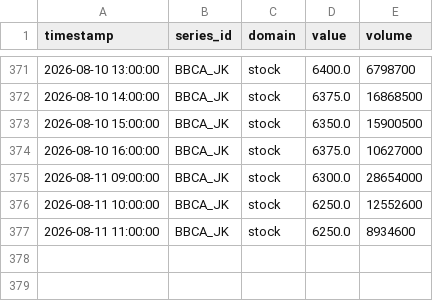
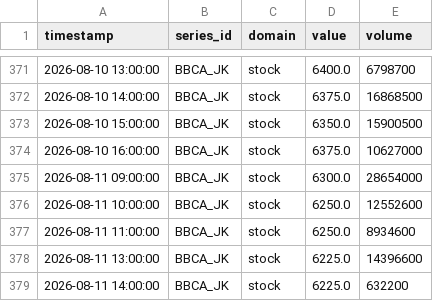
Before and after one commit to salimz-arch/tsf-market-analytics, a CSV file: data/raw/stock_1h.csv, drawn as a sheet; only a part is shown, gaps mark what is left out; the diff names each change by its address in the sheet, - before the commit and + after, or states it on an @@ line.

```diff
--- a/data/raw/stock_1h.csv
+++ b/data/raw/stock_1h.csv
+row 378: 2026-08-11 13:00:00 | BBCA_JK | stock | 6225.0 | 14396600
+row 379: 2026-08-11 14:00:00 | BBCA_JK | stock | 6225.0 | 632200
```
Also changed, not shown: data/forecasts/conclusions.csv, data/forecasts/evaluation.csv, 14 other files.
